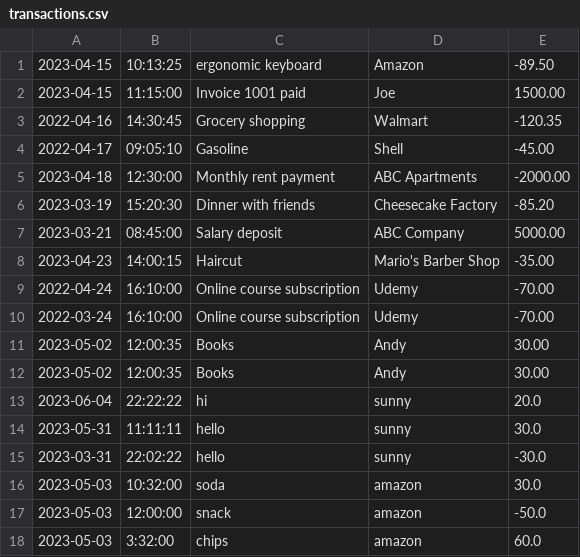
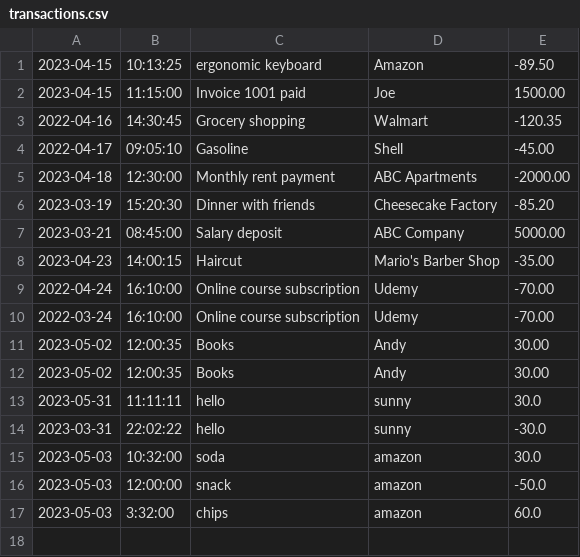
Before and after one commit to Lily3214/AccountingLedger, a CSV file: transactions.csv, drawn as a sheet.

```diff
--- a/transactions.csv
+++ b/transactions.csv
@@ -12,3 +12,2 @@
 2023-05-02|12:00:35|Books|Andy|30.00
-2023-06-04|22:22:22|hi|sunny|20.0
 2023-05-31|11:11:11|hello|sunny|30.0
```
Also changed, not shown: 1 other file.
